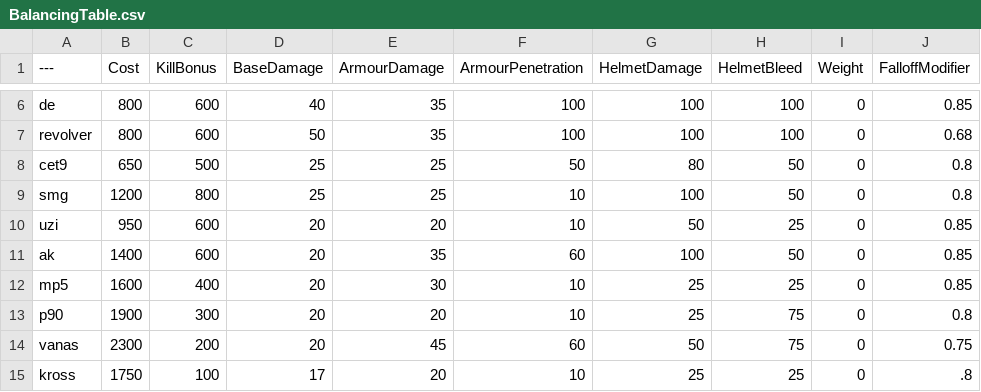
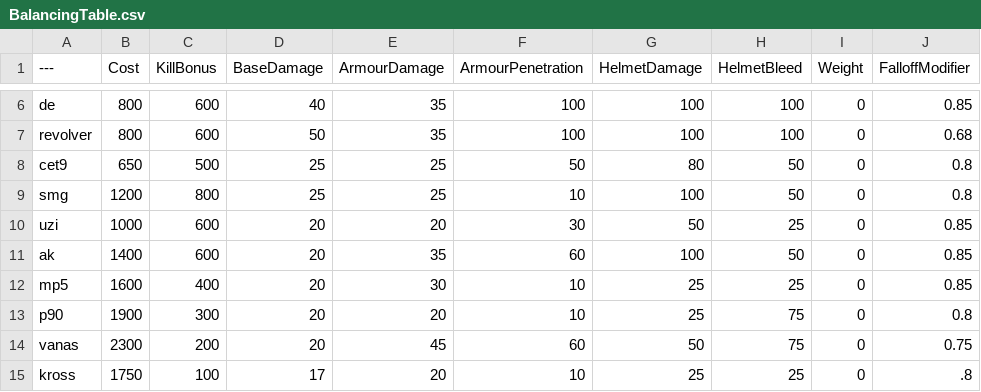
Before and after one commit to TheRealL4D2Ellis/BalancingTable, a CSV file: BalancingTable.csv, drawn as a sheet; only a part is shown, gaps mark what is left out; the diff names each change by its address in the sheet, - before the commit and + after, or states it on an @@ line.

Commit message:
BalancingTable.csv

```diff
--- a/BalancingTable.csv
+++ b/BalancingTable.csv
-B10 (Cost): 950
+B10 (Cost): 1000
-F10 (ArmourPenetration): 10
+F10 (ArmourPenetration): 30
```
